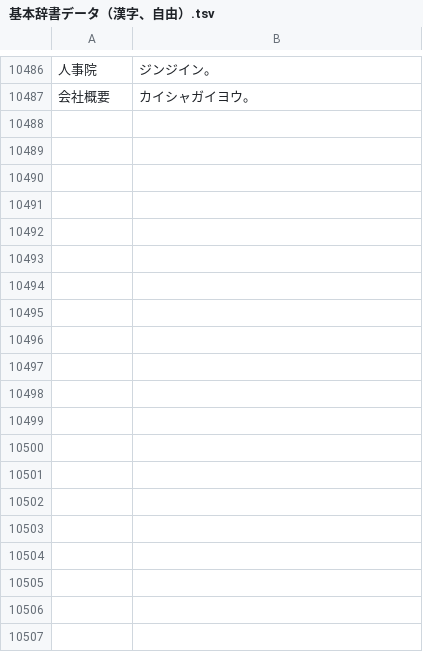
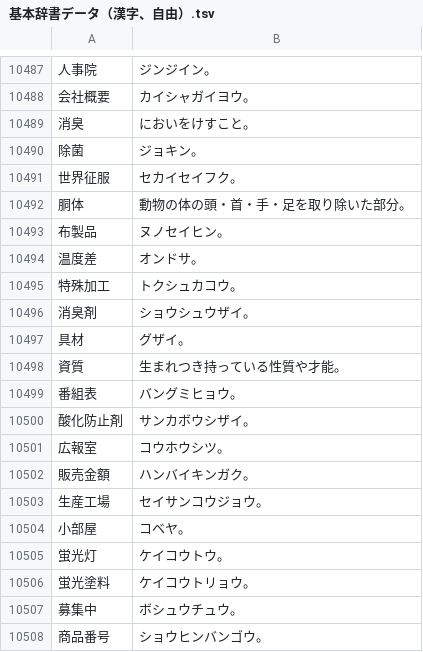
Before and after one commit to katahiromz/XWordGiver, a TSV file: DICT/基本辞書データ（漢字、自由）.tsv, drawn as a sheet; only a part is shown, gaps mark what is left out; the diff covers the shown part only.

Commit message:
strengthen kanji dictionary 9

```diff
--- a/DICT/基本辞書データ（漢字、自由）.tsv
+++ b/DICT/基本辞書データ（漢字、自由）.tsv
@@ -10487 +10488,21 @@
 会社概要	カイシャガイヨウ。
+消臭	においをけすこと。
+除菌	ジョキン。
+世界征服	セカイセイフク。
+胴体	動物の体の頭・首・手・足を取り除いた部分。
+布製品	ヌノセイヒン。
+温度差	オンドサ。
+特殊加工	トクシュカコウ。
+消臭剤	ショウシュウザイ。
+具材	グザイ。
+資質	生まれつき持っている性質や才能。
+番組表	バングミヒョウ。
+酸化防止剤	サンカボウシザイ。
+広報室	コウホウシツ。
+販売金額	ハンバイキンガク。
+生産工場	セイサンコウジョウ。
+小部屋	コベヤ。
+蛍光灯	ケイコウトウ。
+蛍光塗料	ケイコウトリョウ。
+募集中	ボシュウチュウ。
+商品番号	ショウヒンバンゴウ。
```
Also changed, not shown: 39 added rows and 1 edited cell elsewhere in this file.
